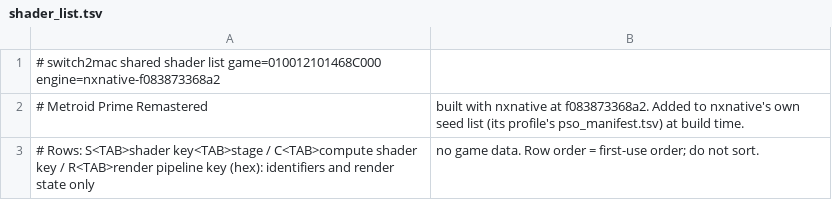
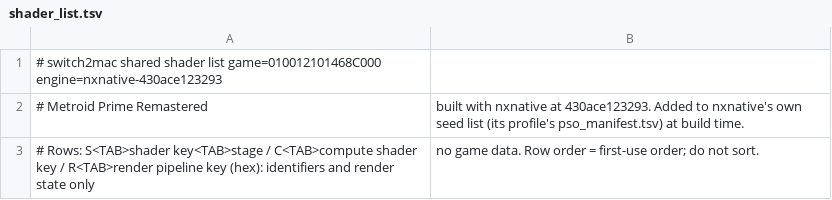
Before and after one commit to IT-Kwj/switch2mac, a TSV file: games/metroid-prime-remastered/shader_list.tsv, drawn as a sheet.

```diff
--- a/games/metroid-prime-remastered/shader_list.tsv
+++ b/games/metroid-prime-remastered/shader_list.tsv
@@ -1,3 +1,3 @@
-# switch2mac shared shader list	game=010012101468C000	engine=nxnative-f083873368a2
-# Metroid Prime Remastered, built with nxnative at f083873368a2. Added to nxnative's own seed list (its profile's pso_manifest.tsv) at build time.
+# switch2mac shared shader list	game=010012101468C000	engine=nxnative-430ace123293
+# Metroid Prime Remastered, built with nxnative at 430ace123293. Added to nxnative's own seed list (its profile's pso_manifest.tsv) at build time.
 # Rows: S<TAB>shader key<TAB>stage / C<TAB>compute shader key / R<TAB>render pipeline key (hex): identifiers and render state only, no game data. Row order = first-use order; do not sort.
```
Also changed, not shown: 2 other files.
